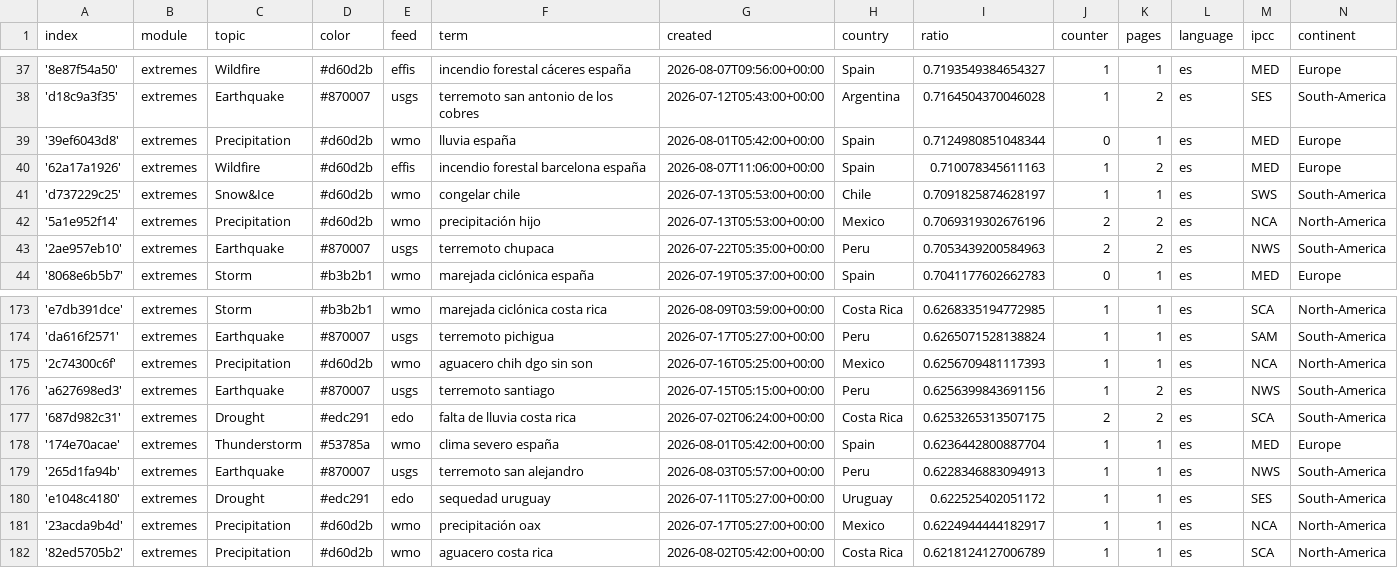
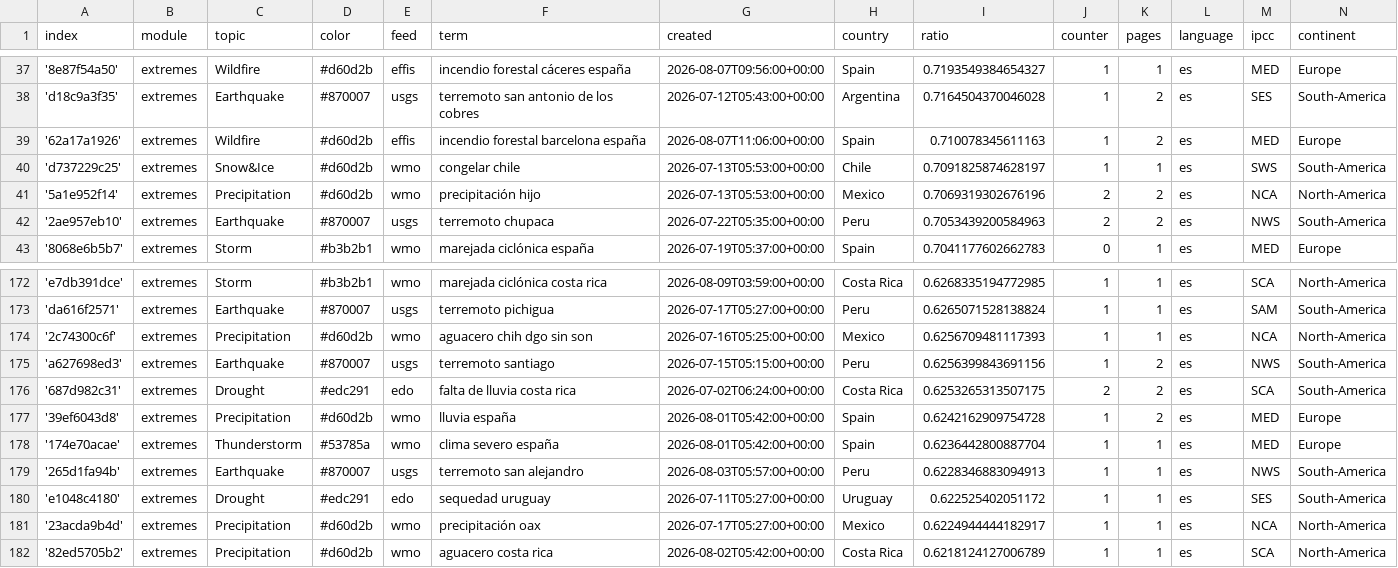
Before and after one commit to jannikdo28-news/spanishExtremes, a CSV file: terms.csv, drawn as a sheet; only a part is shown, gaps mark what is left out.

```diff
--- a/terms.csv
+++ b/terms.csv
@@ -38,3 +38,2 @@ index,module,topic,color,feed,term,created,country,ratio,counter,pages,language,
 'd18c9a3f35',extremes,Earthquake,#870007,usgs,terremoto san antonio de los cobres,2026-07-12T05:43:00+00:00,Argentina,0.7164504370046028,1,2,es,SES,South-America
-'39ef6043d8',extremes,Precipitation,#d60d2b,wmo,lluvia españa,2026-08-01T05:42:00+00:00,Spain,0.7124980851048344,0,1,es,MED,Europe
 '62a17a1926',extremes,Wildfire,#d60d2b,effis,incendio forestal barcelona españa,2026-08-07T11:06:00+00:00,Spain,0.710078345611163,1,2,es,MED,Europe
@@ -177,2 +176,3 @@ index,module,topic,color,feed,term,created,country,ratio,counter,pages,language,
 '687d982c31',extremes,Drought,#edc291,edo,falta de lluvia costa rica,2026-07-02T06:24:00+00:00,Costa Rica,0.6253265313507175,2,2,es,SCA,South-America
+'39ef6043d8',extremes,Precipitation,#d60d2b,wmo,lluvia españa,2026-08-01T05:42:00+00:00,Spain,0.6242162909754728,1,2,es,MED,Europe
 '174e70acae',extremes,Thunderstorm,#53785a,wmo,clima severo españa,2026-08-01T05:42:00+00:00,Spain,0.6236442800887704,1,1,es,MED,Europe
```
Also changed, not shown: 1 other file.
